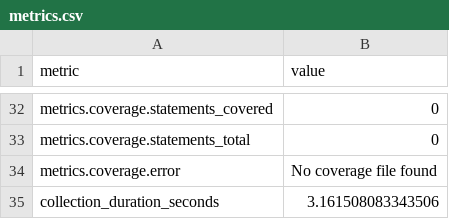
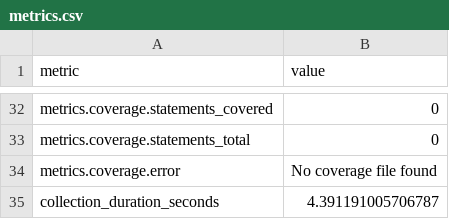
Before and after one commit to i2mint/xdol, a CSV file: metrics.csv, drawn as a sheet; only a part is shown, gaps mark what is left out; the diff covers the shown part only.

```diff
--- a/metrics.csv
+++ b/metrics.csv
@@ -55,2 +38,2 @@ metrics.coverage.statements_total,0
 metrics.coverage.error,No coverage file found
-collection_duration_seconds,3.161508083343506
+collection_duration_seconds,4.391191005706787
```
Also changed, not shown: 18 edited cells elsewhere in this file, 2 other files.
